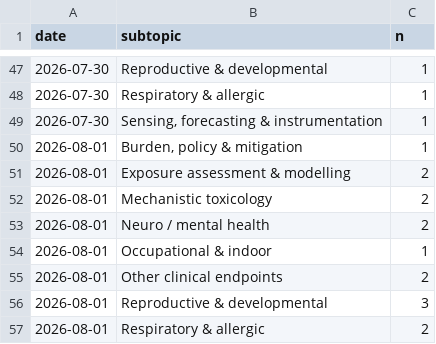
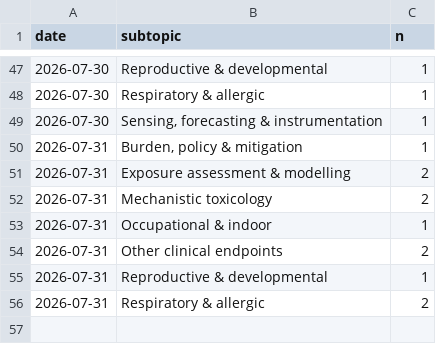
Before and after one commit to mi3nts/Background_Research_Reports, a CSV file: claude/state/metrics.csv, drawn as a sheet; only a part is shown, gaps mark what is left out.

Commit message:
Re-cut the daily as the 31 July issue; withdraw the 1 August issue
The 1 Aug run used a two-day window (31 Jul-1 Aug) and published it as the 1 August
issue, which left 31 July with no report and consumed material belonging to tonight's
23:00 run. Re-cut on each record's PubMed entrez entry date:

  9 records EDAT 2026-07-31  -> 31 July issue
  4 records EDAT 2026-08-01  -> deferred to the 1 Aug run
  2 Europe PMC records (earlier PubMed EDAT, surfaced by the 31 Jul CREATION_DATE
    window) -> 31 July issue, with the non-uniform window stated in the issue

31 July issue: 11 records, 8 effect estimates, 8 pp, 0 overfull. Every retained summary
is verbatim from the original source - entries were extracted, not re-authored.

The 4 deferred records were dropped from state/seen.json so tonight re-finds them and
stashed to state/deferred_2026-08-01.json. last_entry_date is back to 2026-07-31.
PM-Research-Watch_2026-08-01.pdf withdrawn; dailies are now 27-31 July, contiguous.

July monthly rebuilt to absorb the 31 July issue: 146 -> 157 records, 54 -> 62 effect
estimates, China 44 -> 49, and the sensing series is now wholly inside July.

```diff
--- a/claude/state/metrics.csv
+++ b/claude/state/metrics.csv
@@ -49,9 +49,8 @@ date,subtopic,n
 2026-07-30,"Sensing, forecasting & instrumentation",1
-2026-08-01,"Burden, policy & mitigation",1
-2026-08-01,Exposure assessment & modelling,2
-2026-08-01,Mechanistic toxicology,2
-2026-08-01,Neuro / mental health,2
-2026-08-01,Occupational & indoor,1
-2026-08-01,Other clinical endpoints,2
-2026-08-01,Reproductive & developmental,3
-2026-08-01,Respiratory & allergic,2
+2026-07-31,"Burden, policy & mitigation",1
+2026-07-31,Exposure assessment & modelling,2
+2026-07-31,Mechanistic toxicology,2
+2026-07-31,Occupational & indoor,1
+2026-07-31,Other clinical endpoints,2
+2026-07-31,Reproductive & developmental,1
+2026-07-31,Respiratory & allergic,2
```
Also changed, not shown: 15 other files.
